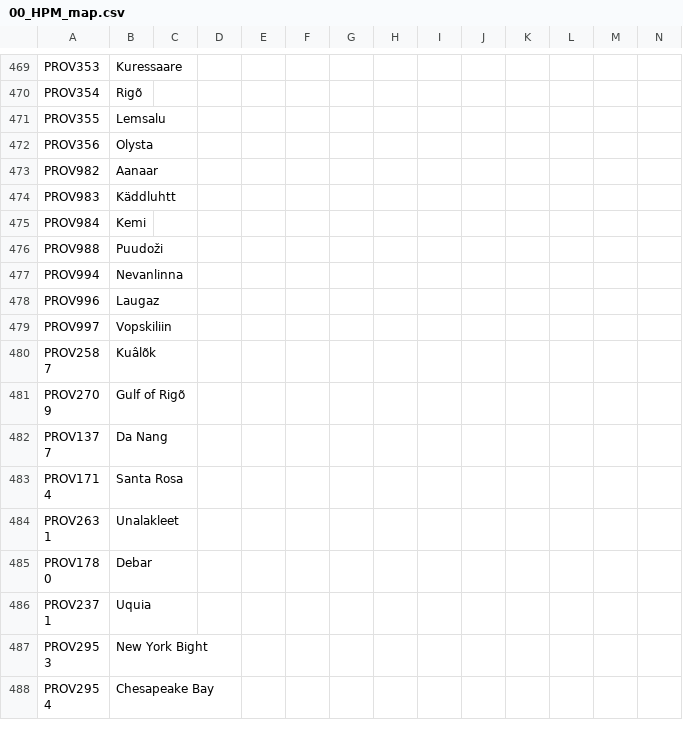
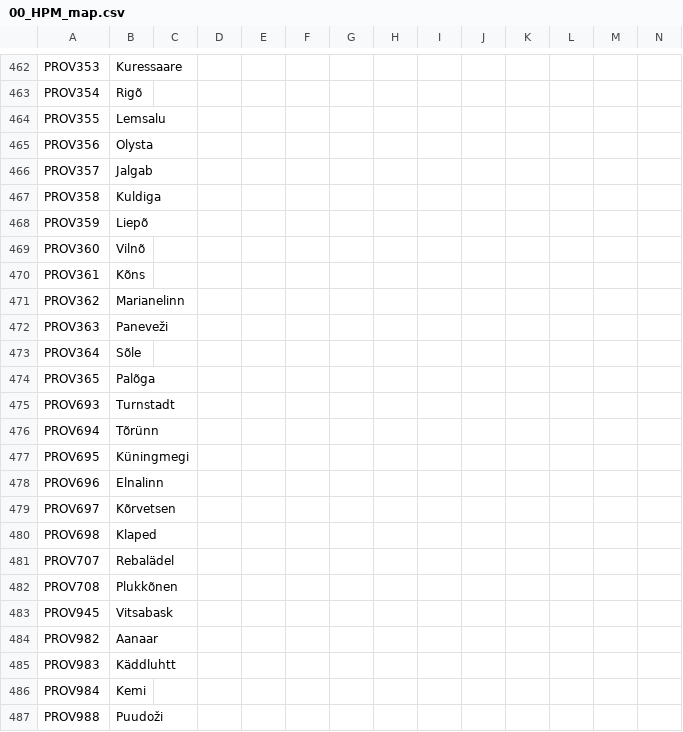
Before and after one commit to Don-Keiser/Kui-Oosel-Saabub, a CSV file: KOS/localisation/00_HPM_map.csv, drawn as a sheet; only a part is shown, gaps mark what is left out; the shorter side is filled out with more unchanged rows; the diff covers the shown part only; the diff names each change by its address in the sheet, - before the commit and + after, or states it on an @@ line.

```diff
--- a/KOS/localisation/00_HPM_map.csv
+++ b/KOS/localisation/00_HPM_map.csv
+row 466: PROV357 | Jalgab
+row 467: PROV358 | Kuldiga
+row 468: PROV359 | Liepõ
+row 469: PROV360 | Vilnõ
+row 470: PROV361 | Kõns
+row 471: PROV362 | Marianelinn
+row 472: PROV363 | Paneveži
+row 473: PROV364 | Sõle
+row 474: PROV365 | Palõga
+row 475: PROV693 | Turnstadt
+row 476: PROV694 | Tõrünn
+row 477: PROV695 | Küningmegi
+row 478: PROV696 | Elnalinn
+row 479: PROV697 | Kõrvetsen
+row 480: PROV698 | Klaped
+row 481: PROV707 | Rebalädel
+row 482: PROV708 | Plukkõnen
+row 483: PROV945 | Vitsabask
```
Also changed, not shown: 19 added rows, 7 removed rows and 1 edited cell elsewhere in this file, KOS/localisation/PDM_CE.csv, 2 other files.
